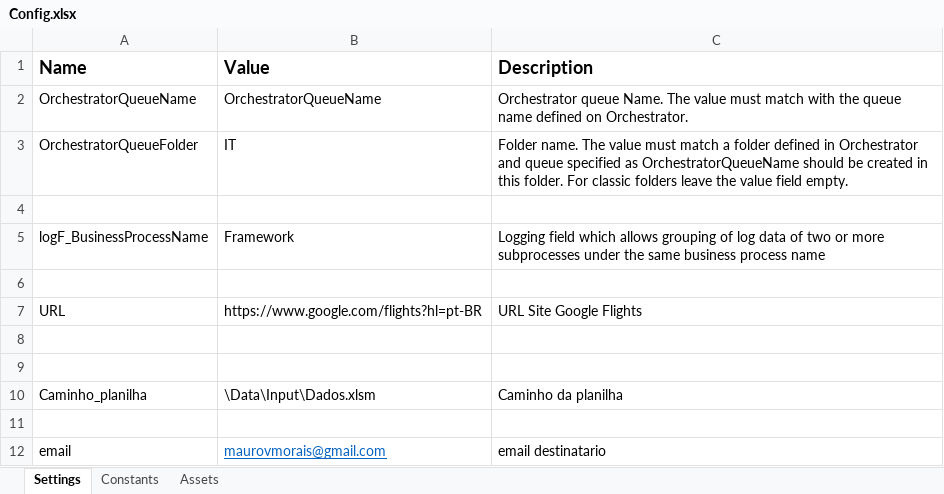
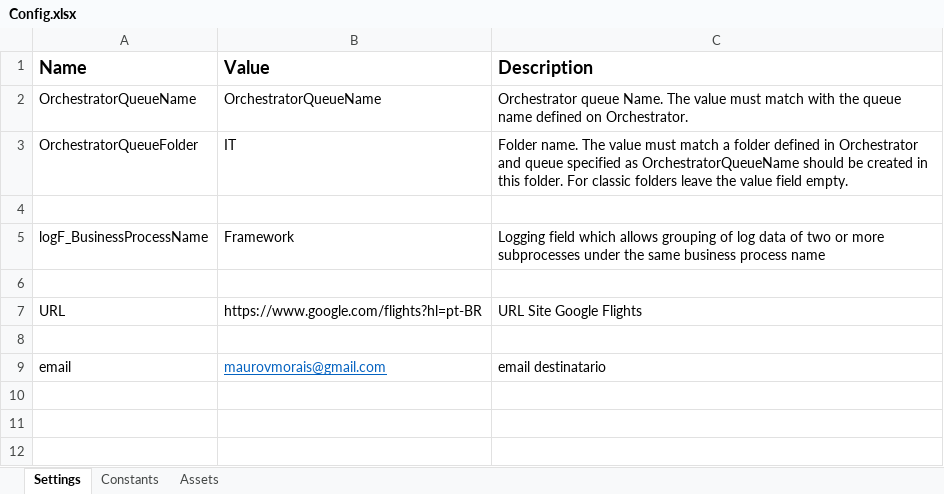
Before and after one commit to maurovmorais/googleFlight, an Excel workbook: Data/Config.xlsx, sheet Settings, drawn as a sheet; values as stored, in another font and other column widths than the file's, no borders; the diff names each change by its address in the sheet, - before the commit and + after, or states it on an @@ line.

```diff
--- a/Data/Config.xlsx (sheet Settings)
+++ b/Data/Config.xlsx (sheet Settings)
-row 9: (empty)
-row 10: Caminho_planilha | \Data\Input\Dados.xlsm | Caminho da planilha
-row 11: (empty)
```
Also changed, not shown: sheet Assets, Data/Input/Dados.xlsm, 2 other files.
